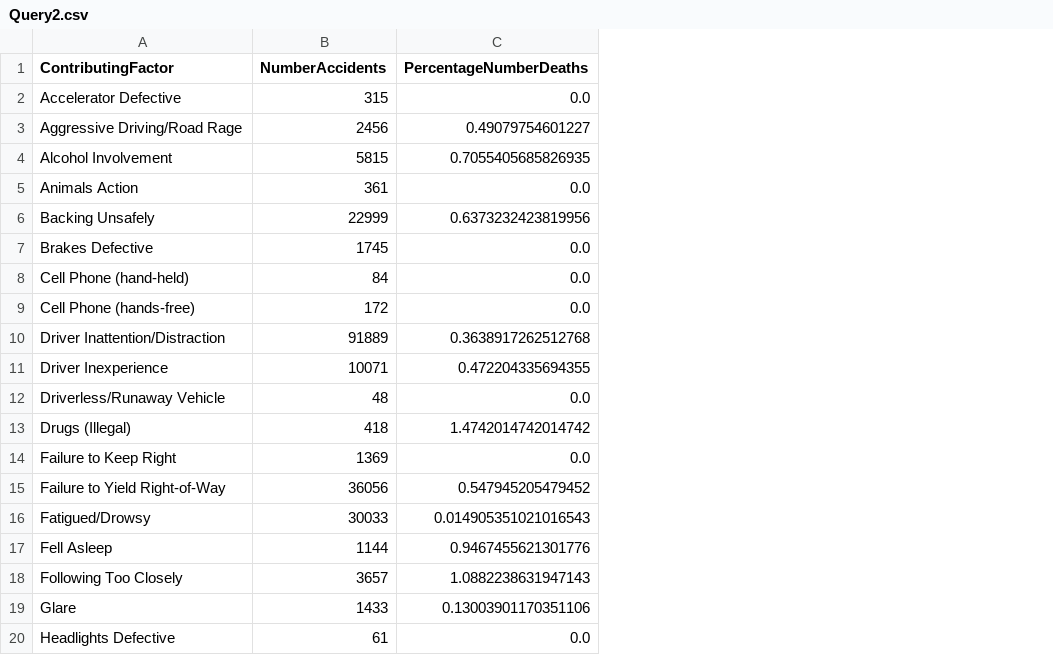
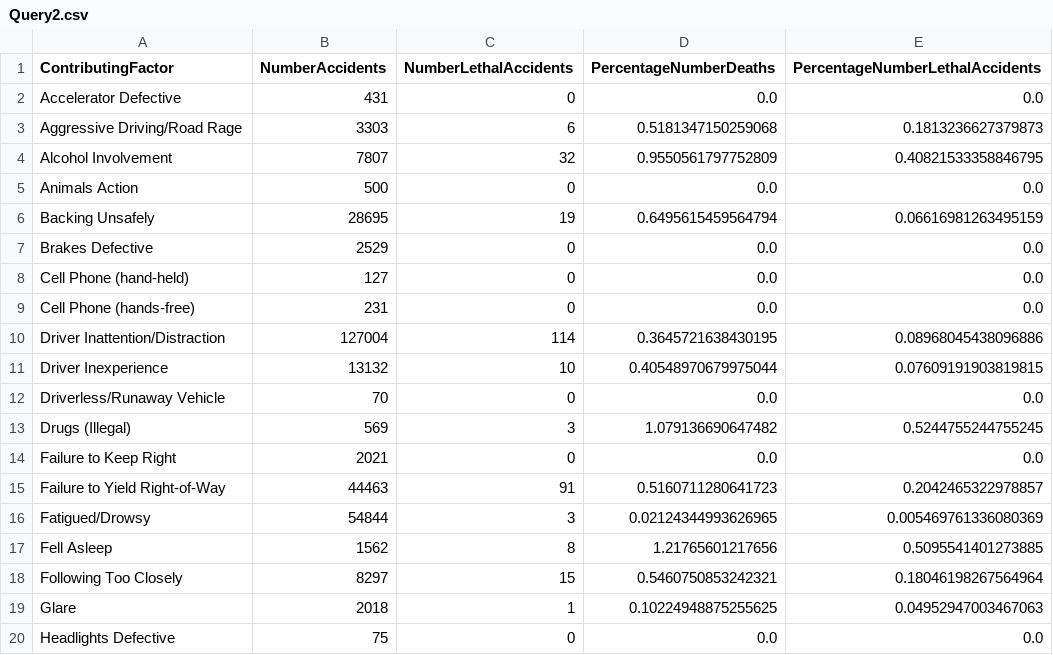
Before and after one commit to davidesiciliano/ProcessingOfCarAccidentsData_Spark, a CSV file: Results/Query2.csv, drawn as a sheet; only a part is shown; addresses are those after the commit; the diff covers the shown part only; the diff names each change by its address in the sheet, - before the commit and + after, or states it on an @@ line.

Commit message:
[Results] update results

```diff
--- a/Results/Query2.csv
+++ b/Results/Query2.csv
+column C (NumberLethalAccidents), rows 2-20: 0 | 6 | 32 | 0 | 19 | 0 | 0 | 0 | 114 | 10 | 0 | 3 | 0 | 91 | 3 | 8 | 15 | 1 | 0
+column E (PercentageNumberLethalAccidents), rows 2-20: 0.0 | 0.1813236627379873 | 0.40821533358846795 | 0.0 | 0.06616981263495159 | 0.0 | 0.0 | 0.0 | 0.08968045438096886 | 0.07609191903819815 | 0.0 | 0.5244755244755245 | 0.0 | 0.2042465322978857 | 0.005469761336080369 | 0.5095541401273885 | 0.18046198267564964 | 0.04952947003467063 | 0.0
-B2 (NumberAccidents): 315
+B2 (NumberAccidents): 431
-B3 (NumberAccidents): 2456
+B3 (NumberAccidents): 3303
-D3 (PercentageNumberDeaths): 0.49079754601227
+D3 (PercentageNumberDeaths): 0.5181347150259068
-B4 (NumberAccidents): 5815
+B4 (NumberAccidents): 7807
-D4 (PercentageNumberDeaths): 0.7055405685826935
+D4 (PercentageNumberDeaths): 0.9550561797752809
-B5 (NumberAccidents): 361
+B5 (NumberAccidents): 500
-B6 (NumberAccidents): 22999
+B6 (NumberAccidents): 28695
-D6 (PercentageNumberDeaths): 0.6373232423819956
+D6 (PercentageNumberDeaths): 0.6495615459564794
-B7 (NumberAccidents): 1745
+B7 (NumberAccidents): 2529
-B8 (NumberAccidents): 84
+B8 (NumberAccidents): 127
-B9 (NumberAccidents): 172
+B9 (NumberAccidents): 231
-B10 (NumberAccidents): 91889
+B10 (NumberAccidents): 127004
-D10 (PercentageNumberDeaths): 0.3638917262512768
+D10 (PercentageNumberDeaths): 0.3645721638430195
-B11 (NumberAccidents): 10071
+B11 (NumberAccidents): 13132
-D11 (PercentageNumberDeaths): 0.472204335694355
+D11 (PercentageNumberDeaths): 0.40548970679975044
-B12 (NumberAccidents): 48
+B12 (NumberAccidents): 70
-B13 (NumberAccidents): 418
+B13 (NumberAccidents): 569
-D13 (PercentageNumberDeaths): 1.4742014742014742
+D13 (PercentageNumberDeaths): 1.079136690647482
-B14 (NumberAccidents): 1369
+B14 (NumberAccidents): 2021
-B15 (NumberAccidents): 36056
+B15 (NumberAccidents): 44463
-D15 (PercentageNumberDeaths): 0.547945205479452
+D15 (PercentageNumberDeaths): 0.5160711280641723
-B16 (NumberAccidents): 30033
+B16 (NumberAccidents): 54844
-D16 (PercentageNumberDeaths): 0.014905351021016543
+D16 (PercentageNumberDeaths): 0.02124344993626965
-B17 (NumberAccidents): 1144
+B17 (NumberAccidents): 1562
-D17 (PercentageNumberDeaths): 0.9467455621301776
+D17 (PercentageNumberDeaths): 1.21765601217656
-B18 (NumberAccidents): 3657
+B18 (NumberAccidents): 8297
-D18 (PercentageNumberDeaths): 1.0882238631947143
+D18 (PercentageNumberDeaths): 0.5460750853242321
-B19 (NumberAccidents): 1433
+B19 (NumberAccidents): 2018
-D19 (PercentageNumberDeaths): 0.13003901170351106
+D19 (PercentageNumberDeaths): 0.10224948875255625
-B20 (NumberAccidents): 61
+B20 (NumberAccidents): 75
```
Also changed, not shown: 49 edited cells elsewhere in this file, Results/Query1.csv, 4 other files.
